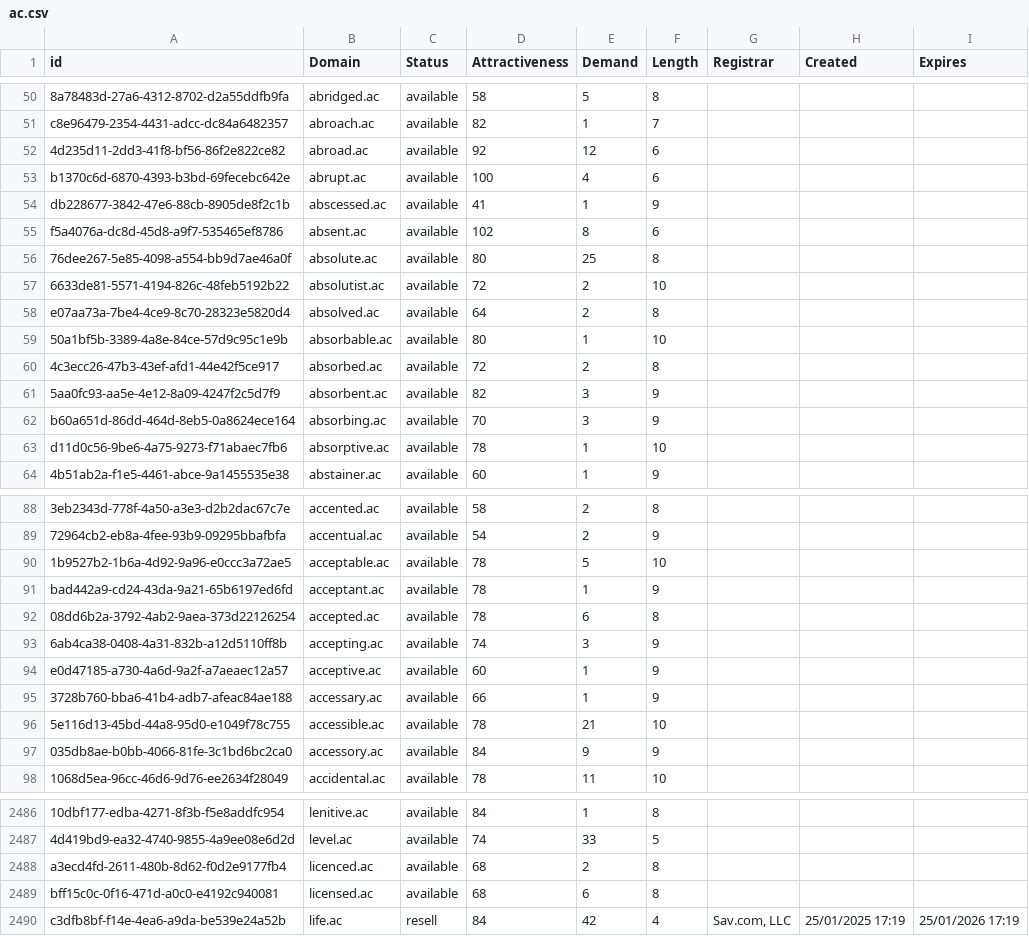
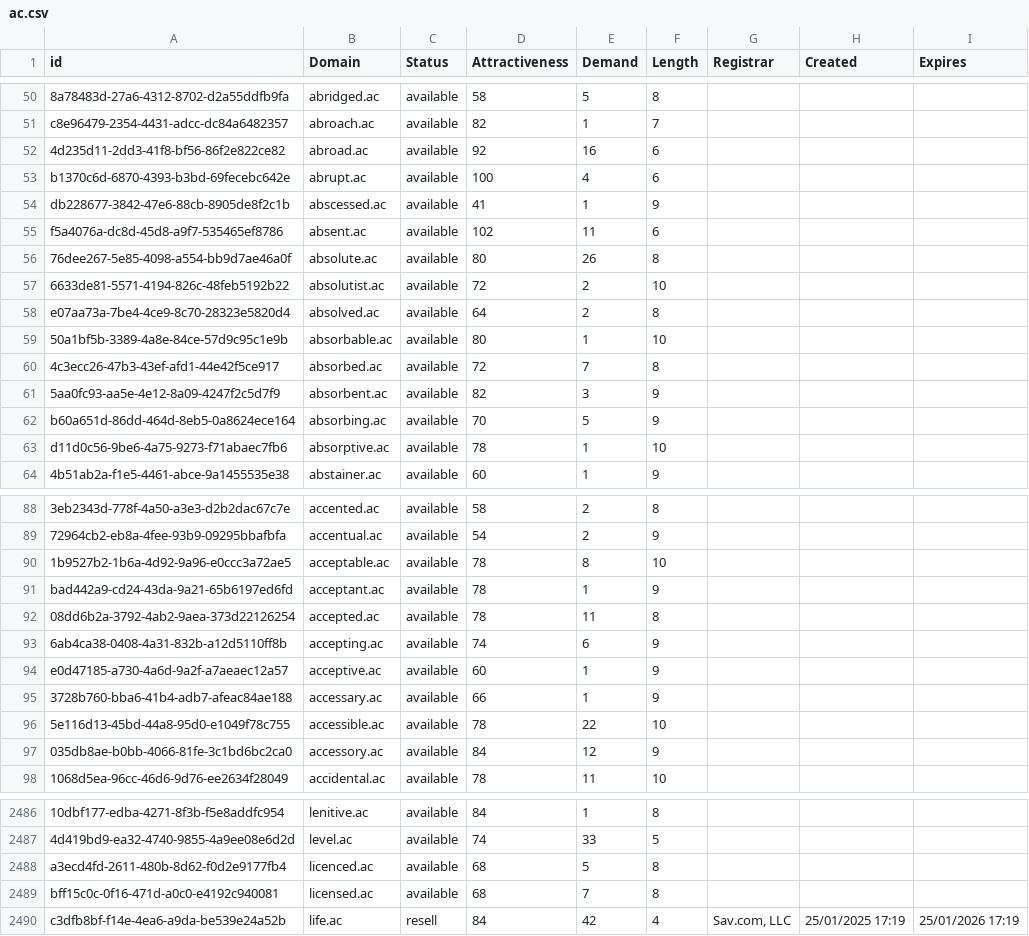
Before and after one commit to UniqueDomains/ac-oneword-domains, a CSV file: ac.csv, drawn as a sheet; only a part is shown, gaps mark what is left out; the diff covers the shown part only; the diff names each change by its address in the sheet, - before the commit and + after, or states it on an @@ line.

Commit message:
Domains update

```diff
--- a/ac.csv
+++ b/ac.csv
-E52 (Demand): 12
+E52 (Demand): 16
-E55 (Demand): 8
+E55 (Demand): 11
-E56 (Demand): 25
+E56 (Demand): 26
-E60 (Demand): 2
+E60 (Demand): 7
-E62 (Demand): 3
+E62 (Demand): 5
-E90 (Demand): 5
+E90 (Demand): 8
-E92 (Demand): 6
+E92 (Demand): 11
-E93 (Demand): 3
+E93 (Demand): 6
-E96 (Demand): 21
+E96 (Demand): 22
-E97 (Demand): 9
+E97 (Demand): 12
-E2488 (Demand): 2
+E2488 (Demand): 5
-E2489 (Demand): 6
+E2489 (Demand): 7
```
Also changed, not shown: 32 edited cells elsewhere in this file, 1 other file.
